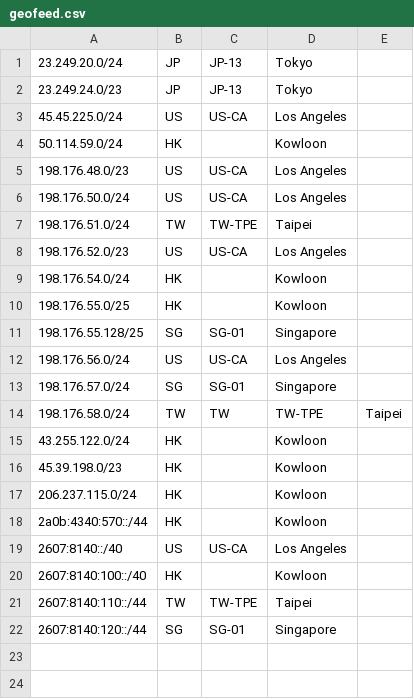
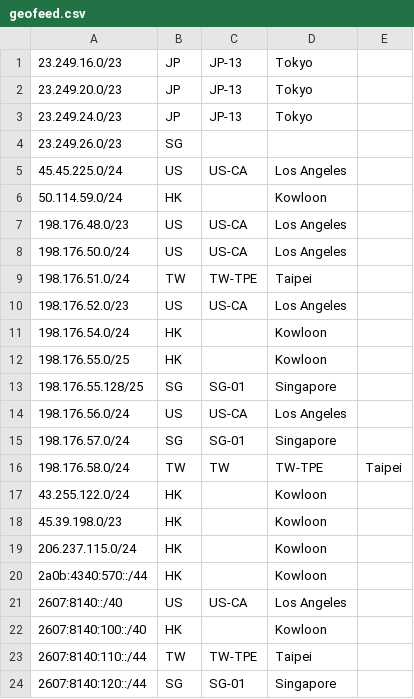
Before and after one commit to primesecuritycorp/geofeed, a CSV file: geofeed.csv, drawn as a sheet.

Commit message:
Update geofeed.csv

```diff
--- a/geofeed.csv
+++ b/geofeed.csv
@@ -1,3 +1,5 @@
-23.249.20.0/24,JP,JP-13,Tokyo,
+23.249.16.0/23,JP,JP-13,Tokyo,
+23.249.20.0/23,JP,JP-13,Tokyo,
 23.249.24.0/23,JP,JP-13,Tokyo,
+23.249.26.0/23,SG,,,
 45.45.225.0/24,US,US-CA,Los Angeles,
```
